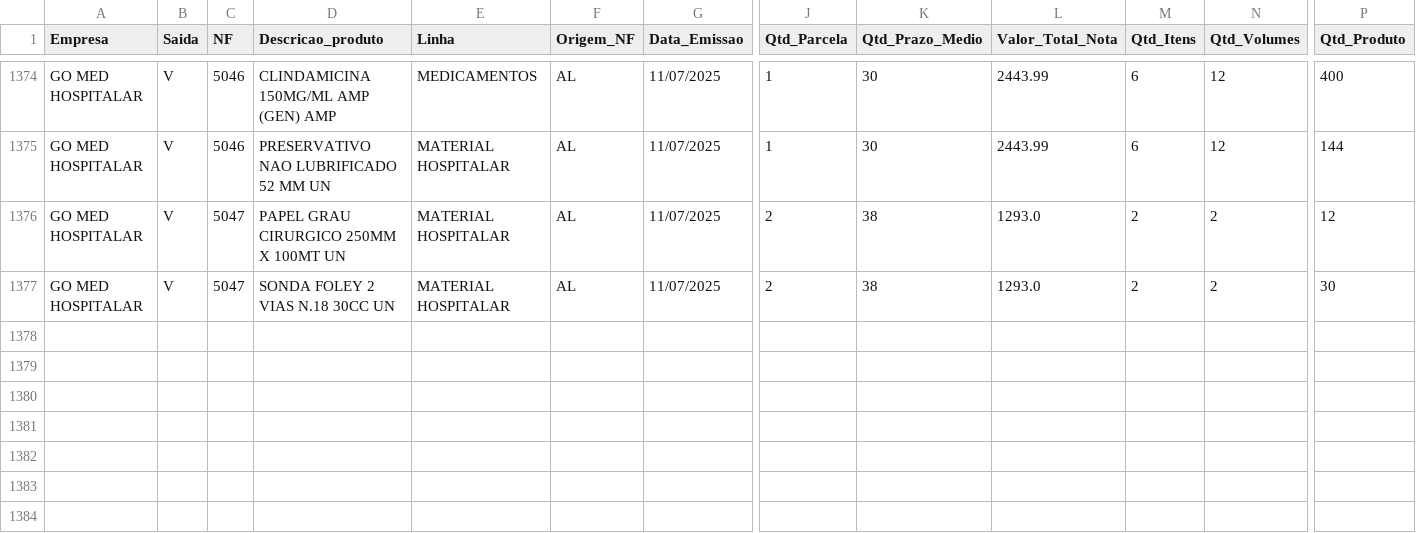
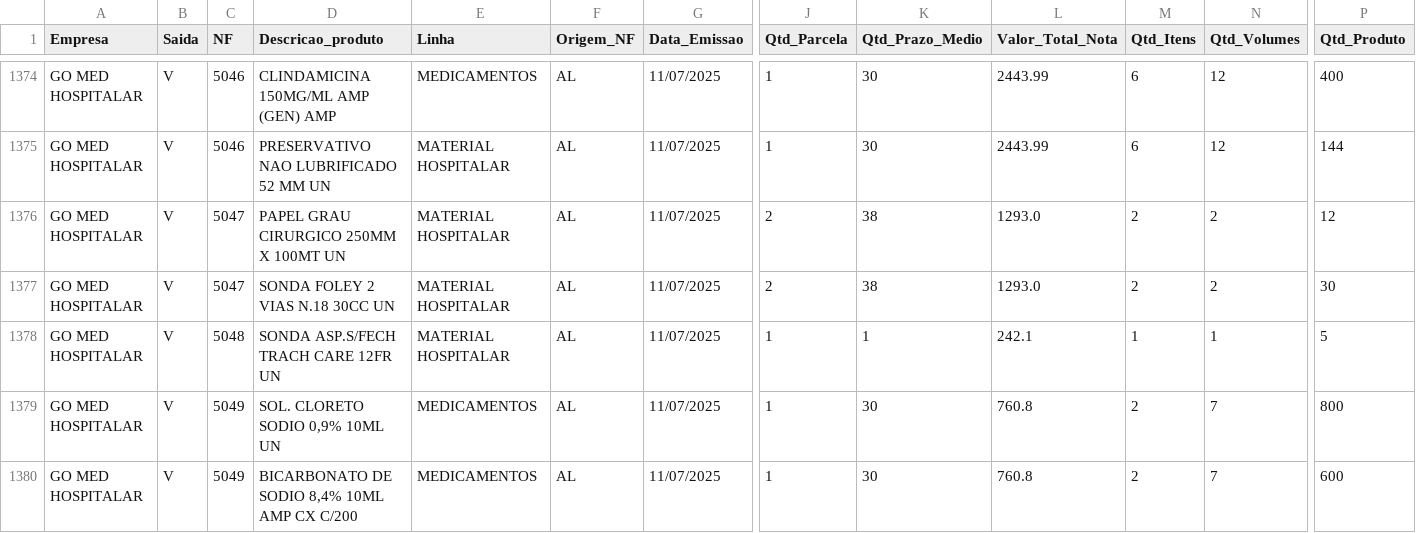
Before and after one commit to GitService4Com/go-saude-tv, a CSV file: df_vendas.csv, drawn as a sheet; only a part is shown, gaps mark what is left out; rows hold the shown columns only; the diff names each change by its address in the sheet, - before the commit and + after, or states it on an @@ line.

Commit message:
Add files via upload

```diff
--- a/df_vendas.csv
+++ b/df_vendas.csv
+row 1378: GO MED HOSPITALAR | V | 5048 | SONDA ASP.S/FECH TRACH CARE 12FR UN | MATERIAL HOSPITALAR | AL | 11/07/2025 | 1 | 1 | 242.1 | 1 | 1 | 5
+row 1379: GO MED HOSPITALAR | V | 5049 | SOL. CLORETO SODIO 0,9% 10ML UN | MEDICAMENTOS | AL | 11/07/2025 | 1 | 30 | 760.8 | 2 | 7 | 800
+row 1380: GO MED HOSPITALAR | V | 5049 | BICARBONATO DE SODIO 8,4% 10ML AMP CX C/200 | MEDICAMENTOS | AL | 11/07/2025 | 1 | 30 | 760.8 | 2 | 7 | 600
```
